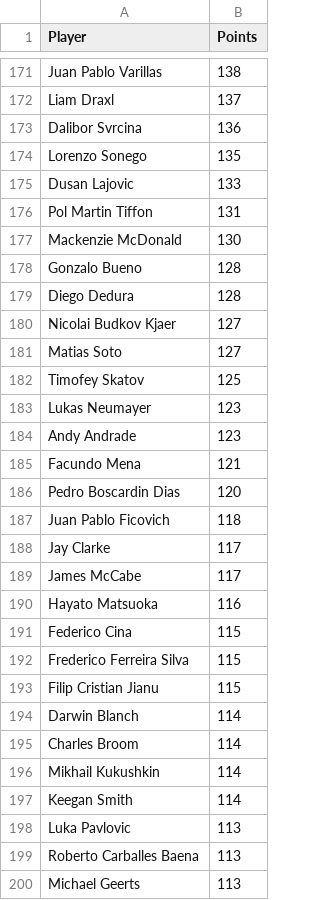
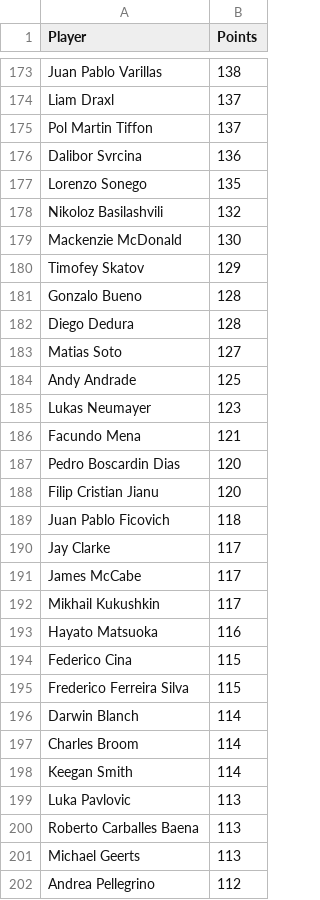
Before and after one commit to peterblum20/ATP-Race-Data, a CSV file: atp_race_top500.csv, drawn as a sheet; only a part is shown, gaps mark what is left out; the shorter side is filled out with more unchanged rows; the diff covers the shown part only.

```diff
--- a/atp_race_top500.csv
+++ b/atp_race_top500.csv
@@ -172,16 +174,16 @@ Juan Pablo Varillas,138
 Liam Draxl,137
+Pol Martin Tiffon,137
 Dalibor Svrcina,136
 Lorenzo Sonego,135
-Dusan Lajovic,133
-Pol Martin Tiffon,131
+Nikoloz Basilashvili,132
 Mackenzie McDonald,130
+Timofey Skatov,129
 Gonzalo Bueno,128
 Diego Dedura,128
-Nicolai Budkov Kjaer,127
 Matias Soto,127
-Timofey Skatov,125
+Andy Andrade,125
 Lukas Neumayer,123
-Andy Andrade,123
 Facundo Mena,121
 Pedro Boscardin Dias,120
+Filip Cristian Jianu,120
 Juan Pablo Ficovich,118
@@ -189,2 +191,3 @@ Jay Clarke,117
 James McCabe,117
+Mikhail Kukushkin,117
 Hayato Matsuoka,116
@@ -192,6 +195,4 @@ Federico Cina,115
 Frederico Ferreira Silva,115
-Filip Cristian Jianu,115
 Darwin Blanch,114
 Charles Broom,114
-Mikhail Kukushkin,114
 Keegan Smith,114
```
Also changed, not shown: 42 added rows, 41 removed rows and 4 edited cells elsewhere in this file, wta_race_top500.csv.
